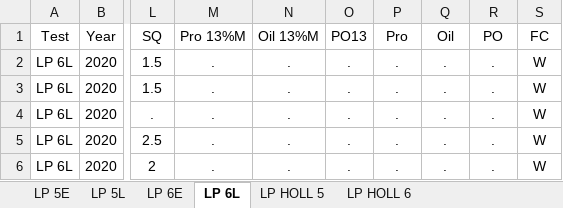
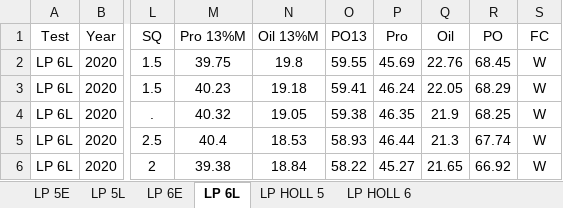
Before and after one commit to jhgille2/Mian_2020, an Excel workbook: Exports/Mian_2020_LP.xlsx, sheet LP 6L, drawn as a sheet; only a part is shown, gaps mark what is left out; values as stored, in another font and other column widths than the file's, no borders; the diff covers the shown part only; the diff names each change by its address in the sheet, - before the commit and + after, or states it on an @@ line.

```diff
--- a/Exports/Mian_2020_LP.xlsx (sheet LP 6L)
+++ b/Exports/Mian_2020_LP.xlsx (sheet LP 6L)
-M2 (Pro 13%M): .
+M2 (Pro 13%M): 39.75
-N2 (Oil 13%M): .
+N2 (Oil 13%M): 19.8
-O2 (PO13): .
+O2 (PO13): 59.55
-P2 (Pro): .
+P2 (Pro): 45.69
-Q2 (Oil): .
+Q2 (Oil): 22.76
-R2 (PO): .
+R2 (PO): 68.45
-M3 (Pro 13%M): .
+M3 (Pro 13%M): 40.23
-N3 (Oil 13%M): .
+N3 (Oil 13%M): 19.18
-O3 (PO13): .
+O3 (PO13): 59.41
-P3 (Pro): .
+P3 (Pro): 46.24
-Q3 (Oil): .
+Q3 (Oil): 22.05
-R3 (PO): .
+R3 (PO): 68.29
-M4 (Pro 13%M): .
+M4 (Pro 13%M): 40.32
-N4 (Oil 13%M): .
+N4 (Oil 13%M): 19.05
-O4 (PO13): .
+O4 (PO13): 59.38
-P4 (Pro): .
+P4 (Pro): 46.35
-Q4 (Oil): .
+Q4 (Oil): 21.9
-R4 (PO): .
+R4 (PO): 68.25
-M5 (Pro 13%M): .
+M5 (Pro 13%M): 40.4
-N5 (Oil 13%M): .
+N5 (Oil 13%M): 18.53
-O5 (PO13): .
+O5 (PO13): 58.93
-P5 (Pro): .
+P5 (Pro): 46.44
-Q5 (Oil): .
+Q5 (Oil): 21.3
-R5 (PO): .
+R5 (PO): 67.74
-M6 (Pro 13%M): .
+M6 (Pro 13%M): 39.38
-N6 (Oil 13%M): .
+N6 (Oil 13%M): 18.84
-O6 (PO13): .
+O6 (PO13): 58.22
-P6 (Pro): .
+P6 (Pro): 45.27
-Q6 (Oil): .
+Q6 (Oil): 21.65
-R6 (PO): .
+R6 (PO): 66.92
```
Also changed, not shown: 1590 edited cells elsewhere in this sheet, sheet LP 5L, sheet LP 6E, sheet LP 5E, sheet LP HOLL 5, sheet LP HOLL 6, Exports/Mian_2020_HIF.xlsx, Exports/Mian_2020_LO-HP.xlsx, 7 other files.
